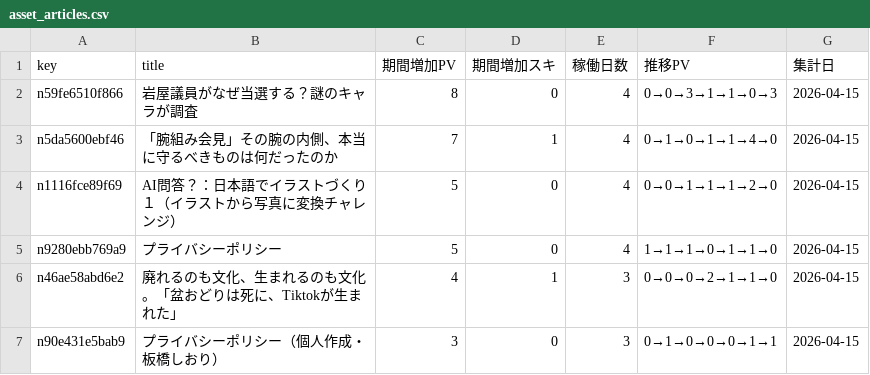
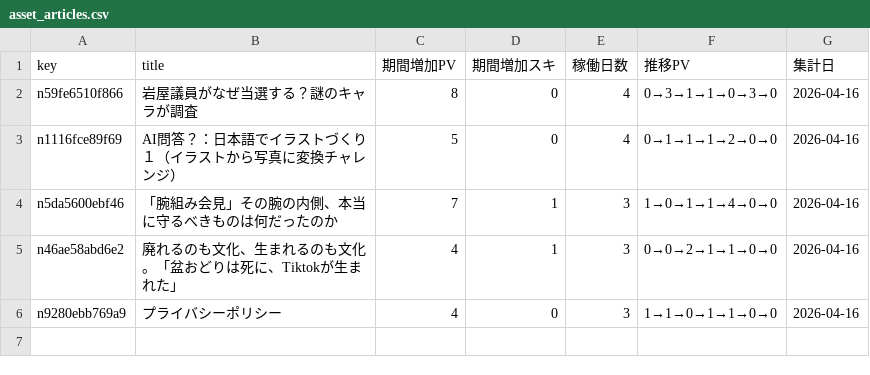
Before and after one commit to ganden0807-collab/note-stats-tracker, a CSV file: data/asset_articles.csv, drawn as a sheet.

```diff
--- a/data/asset_articles.csv
+++ b/data/asset_articles.csv
@@ -1,7 +1,6 @@
 key,title,期間増加PV,期間増加スキ,稼働日数,推移PV,集計日
-n59fe6510f866,岩屋議員がなぜ当選する？謎のキャラが調査,8,0,4,0→0→3→1→1→0→3,2026-04-15
-n5da5600ebf46,「腕組み会見」その腕の内側、本当に守るべきものは何だったのか,7,1,4,0→1→0→1→1→4→0,2026-04-15
-n1116fce89f69,AI問答？：日本語でイラストづくり１（イラストから写真に変換チャレンジ）,5,0,4,0→0→1→1→1→2→0,2026-04-15
-n9280ebb769a9,プライバシーポリシー,5,0,4,1→1→1→0→1→1→0,2026-04-15
-n46ae58abd6e2,廃れるのも文化、生まれるのも文化。「盆おどりは死に、Tiktokが生まれた」,4,1,3,0→0→0→2→1→1→0,2026-04-15
-n90e431e5bab9,プライバシーポリシー（個人作成・板橋しおり）,3,0,3,0→1→0→0→0→1→1,2026-04-15
+n59fe6510f866,岩屋議員がなぜ当選する？謎のキャラが調査,8,0,4,0→3→1→1→0→3→0,2026-04-16
+n1116fce89f69,AI問答？：日本語でイラストづくり１（イラストから写真に変換チャレンジ）,5,0,4,0→1→1→1→2→0→0,2026-04-16
+n5da5600ebf46,「腕組み会見」その腕の内側、本当に守るべきものは何だったのか,7,1,3,1→0→1→1→4→0→0,2026-04-16
+n46ae58abd6e2,廃れるのも文化、生まれるのも文化。「盆おどりは死に、Tiktokが生まれた」,4,1,3,0→0→2→1→1→0→0,2026-04-16
+n9280ebb769a9,プライバシーポリシー,4,0,3,1→1→0→1→1→0→0,2026-04-16
```
Also changed, not shown: data/daily_summary.csv, data/followers.csv, 3 other files.
